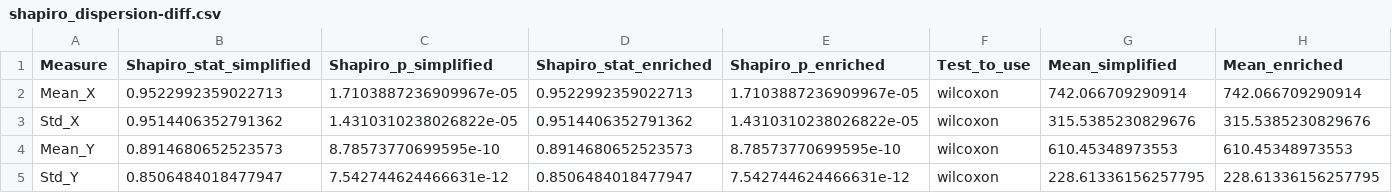
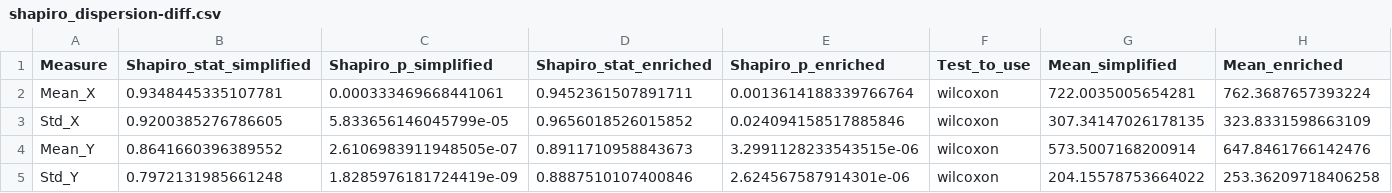
Before and after one commit to anais-mez/Eye-Tracking, a CSV file: data/stats/shapiro_dispersion-diff.csv, drawn as a sheet.

Commit message:
Refactor statistical analysis scripts and update data files
- Updated statistical results in shapiro_dispersion-diff.csv and shapiro_mean_speed-diff.csv to reflect new calculations.
- Modified wilcoxon_dispersion-diff_second.csv and wilcoxon_mean_speed-diff_second.csv with new Wilcoxon test results.
- Enhanced wilcoxon_saccades-diff_second.csv by adding a placeholder for missing data.
- Refactored dispersion.py to streamline data processing and added dispersion calculations.
- Simplified mean_speed.py by removing unnecessary file handling and focusing on participant group analysis.
- Updated plot_heatmap.py to change the color map from 'spring' to 'summer' for better visualization.

```diff
--- a/data/stats/shapiro_dispersion-diff.csv
+++ b/data/stats/shapiro_dispersion-diff.csv
@@ -1,5 +1,5 @@
 Measure,Shapiro_stat_simplified,Shapiro_p_simplified,Shapiro_stat_enriched,Shapiro_p_enriched,Test_to_use,Mean_simplified,Mean_enriched
-Mean_X,0.9522992359022713,1.7103887236909967e-05,0.9522992359022713,1.7103887236909967e-05,wilcoxon,742.066709290914,742.066709290914
-Std_X,0.9514406352791362,1.4310310238026822e-05,0.9514406352791362,1.4310310238026822e-05,wilcoxon,315.5385230829676,315.5385230829676
-Mean_Y,0.8914680652523573,8.78573770699595e-10,0.8914680652523573,8.78573770699595e-10,wilcoxon,610.45348973553,610.45348973553
-Std_Y,0.8506484018477947,7.542744624466631e-12,0.8506484018477947,7.542744624466631e-12,wilcoxon,228.61336156257795,228.61336156257795
+Mean_X,0.9348445335107781,0.000333469668441061,0.9452361507891711,0.0013614188339766764,wilcoxon,722.0035005654281,762.3687657393224
+Std_X,0.9200385276786605,5.833656146045799e-05,0.9656018526015852,0.024094158517885846,wilcoxon,307.34147026178135,323.8331598663109
+Mean_Y,0.8641660396389552,2.6106983911948505e-07,0.8911710958843673,3.2991128233543515e-06,wilcoxon,573.5007168200914,647.8461766142476
+Std_Y,0.7972131985661248,1.8285976181724419e-09,0.8887510107400846,2.624567587914301e-06,wilcoxon,204.15578753664022,253.36209718406258
```
Also changed, not shown: data/stats/shapiro_mean_speed-diff.csv, data/stats/wilcoxon_dispersion-diff_second.csv, 8 other files.
